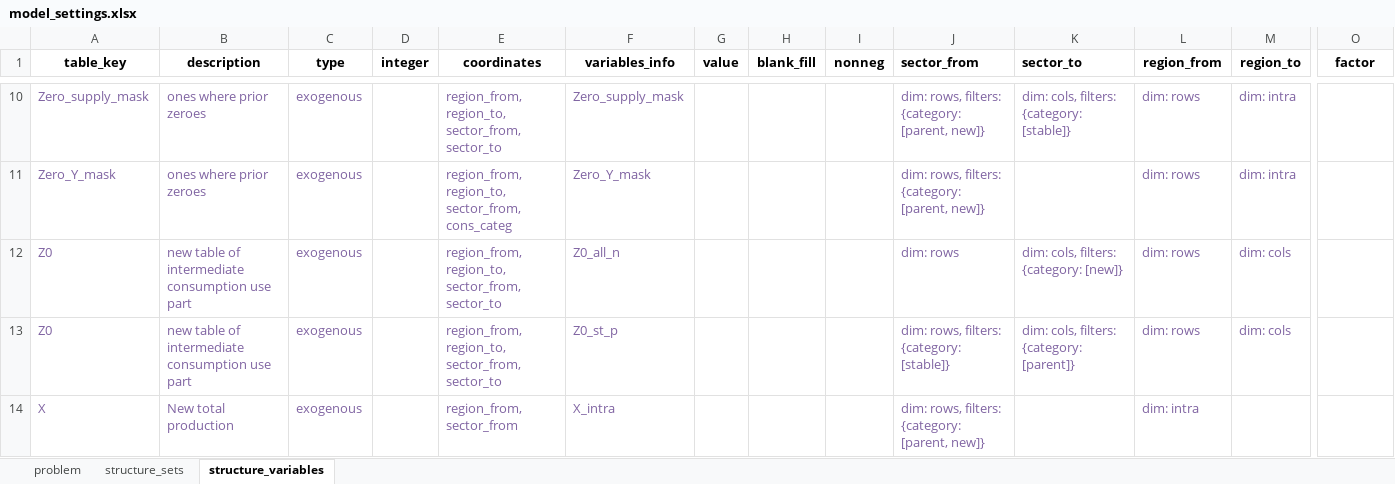
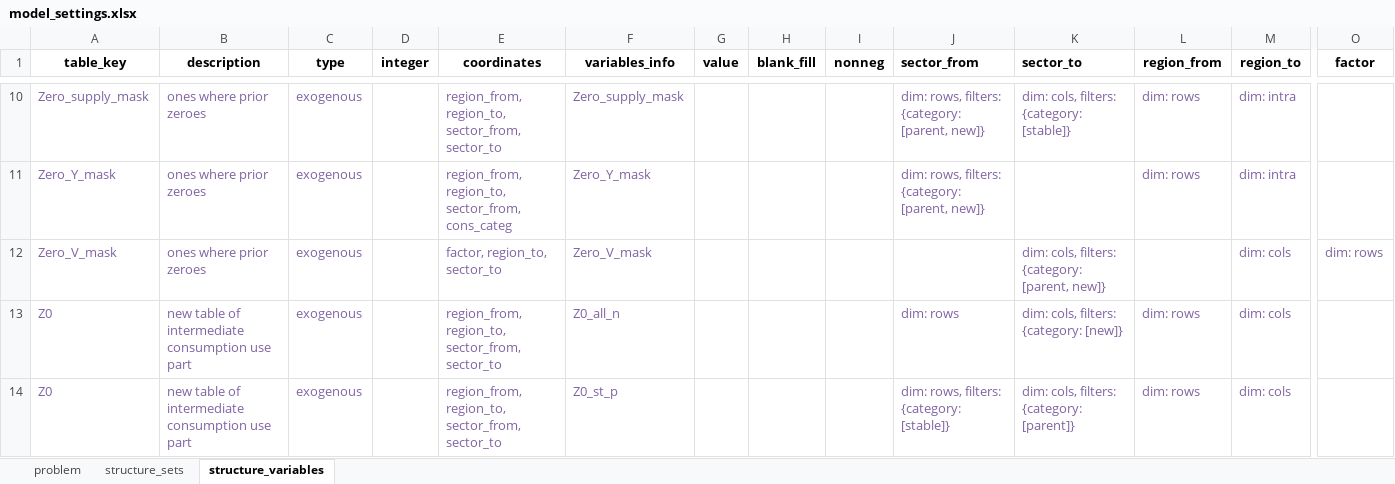
Before and after one commit to it-is-me-mario/MARIO, an Excel workbook: mario/ops/cvxlab_models/Split_sectors/model_settings.xlsx, sheet structure_variables, drawn as a sheet; only a part is shown, gaps mark what is left out; the shorter side is filled out with more unchanged rows; values as stored, in another font and other column widths than the file's, no borders; rows hold the shown columns only; the diff names each change by its address in the sheet, - before the commit and + after, or states it on an @@ line.

Commit message:
Zero mask on V as well
Added constraint so that zeroes stay zeroes in V as well

```diff
--- a/mario/ops/cvxlab_models/Split_sectors/model_settings.xlsx (sheet structure_variables)
+++ b/mario/ops/cvxlab_models/Split_sectors/model_settings.xlsx (sheet structure_variables)
+row 12: Zero_V_mask | ones where prior zeroes | exogenous |  | factor, region_to, sector_to | Zero_V_mask |  |  |  |  | dim: cols, filters: {category: [parent, new]} |  | dim: cols | dim: rows
```
Also changed, not shown: sheet problem, 2 other files.
